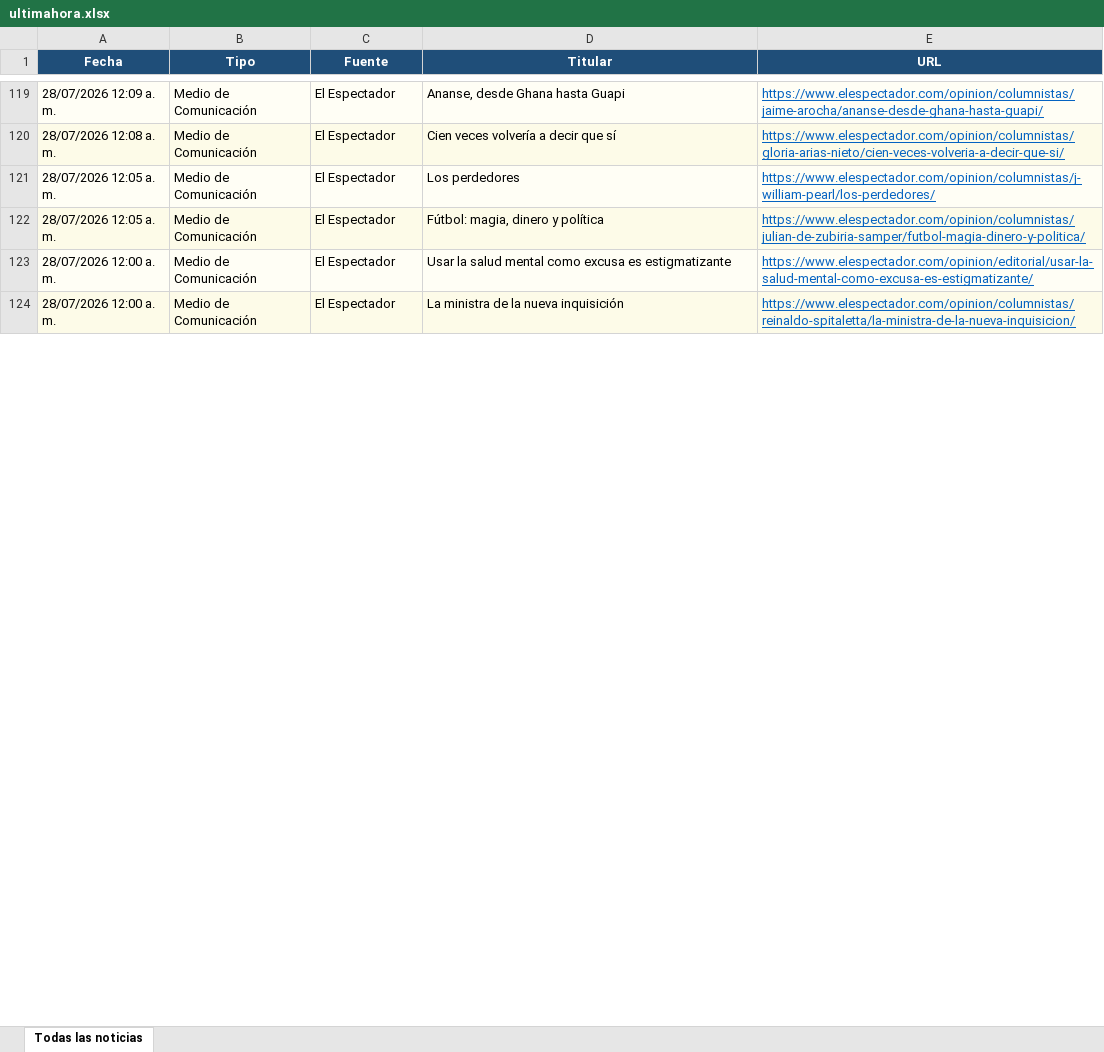
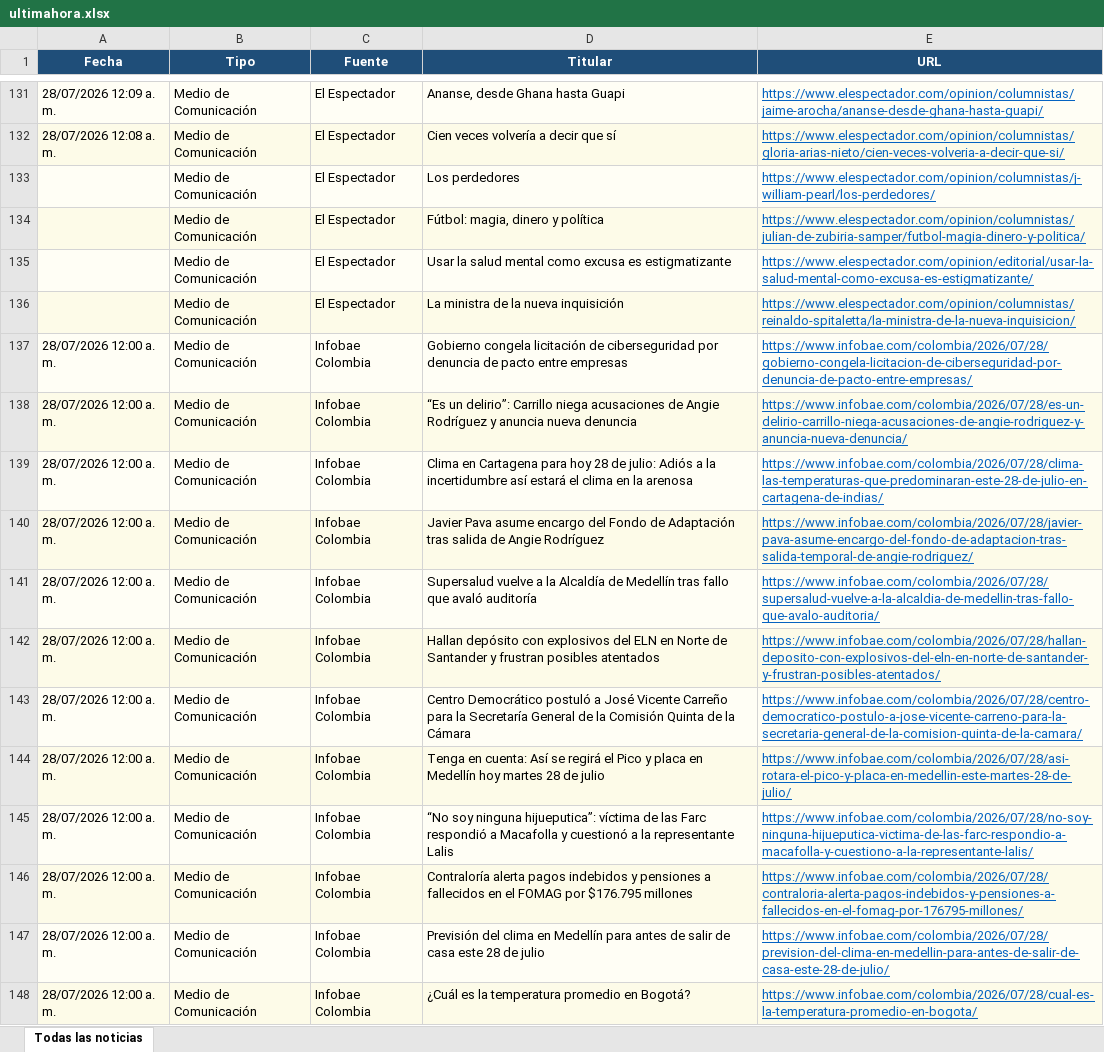
Before and after one commit to kevin961312/UltimaHora, an Excel workbook: docs/ultimahora.xlsx, sheet Todas las noticias, drawn as a sheet; only a part is shown, gaps mark what is left out; values as stored, in another font and other column widths than the file's, no borders; addresses are those after the commit; the diff covers the shown part only; the diff names each change by its address in the sheet, - before the commit and + after, or states it on an @@ line.

```diff
--- a/docs/ultimahora.xlsx (sheet Todas las noticias)
+++ b/docs/ultimahora.xlsx (sheet Todas las noticias)
-A133:A134 (Fecha): 28/07/2026 12:05 a. m.
+A133:A134 (Fecha): (empty)
-A135:A136 (Fecha): 28/07/2026 12:00 a. m.
+A135:A136 (Fecha): (empty)
@@ row 151 moved to row 137: 28/07/2026 12:00 a. m. @@
@@ row 149 moved to row 138: 28/07/2026 12:00 a. m. @@
+row 139: 28/07/2026 12:00 a. m. | Medio de Comunicación | Infobae Colombia | Clima en Cartagena para hoy 28 de julio: Adiós a la incertidumbre así estará el clima en la arenosa | https://www.infobae.com/colombia/2026/07/28/clima-las-temperaturas-que-predominaran-este-28-de-julio-en-cartagena-de-indias/
+row 140: 28/07/2026 12:00 a. m. | Medio de Comunicación | Infobae Colombia | Javier Pava asume encargo del Fondo de Adaptación tras salida de Angie Rodríguez | https://www.infobae.com/colombia/2026/07/28/javier-pava-asume-encargo-del-fondo-de-adaptacion-tras-salida-temporal-de-angie-rodriguez/
@@ row 147 moved to row 141: 28/07/2026 12:00 a. m. @@
@@ row 138 moved to row 142: 28/07/2026 12:00 a. m. @@
+row 143: 28/07/2026 12:00 a. m. | Medio de Comunicación | Infobae Colombia | Centro Democrático postuló a José Vicente Carreño para la Secretaría General de la Comisión Quinta de la Cámara | https://www.infobae.com/colombia/2026/07/28/centro-democratico-postulo-a-jose-vicente-carreno-para-la-secretaria-general-de-la-comision-quinta-de-la-camara/
+row 144: 28/07/2026 12:00 a. m. | Medio de Comunicación | Infobae Colombia | Tenga en cuenta: Así se regirá el Pico y placa en Medellín hoy martes 28 de julio | https://www.infobae.com/colombia/2026/07/28/asi-rotara-el-pico-y-placa-en-medellin-este-martes-28-de-julio/
+row 145: 28/07/2026 12:00 a. m. | Medio de Comunicación | Infobae Colombia | “No soy ninguna hijueputica”: víctima de las Farc respondió a Macafolla y cuestionó a la representante Lalis | https://www.infobae.com/colombia/2026/07/28/no-soy-ninguna-hijueputica-victima-de-las-farc-respondio-a-macafolla-y-cuestiono-a-la-representante-lalis/
+row 146: 28/07/2026 12:00 a. m. | Medio de Comunicación | Infobae Colombia | Contraloría alerta pagos indebidos y pensiones a fallecidos en el FOMAG por $176.795 millones | https://www.infobae.com/colombia/2026/07/28/contraloria-alerta-pagos-indebidos-y-pensiones-a-fallecidos-en-el-fomag-por-176795-millones/
+row 147: 28/07/2026 12:00 a. m. | Medio de Comunicación | Infobae Colombia | Previsión del clima en Medellín para antes de salir de casa este 28 de julio | https://www.infobae.com/colombia/2026/07/28/prevision-del-clima-en-medellin-para-antes-de-salir-de-casa-este-28-de-julio/
+row 148: 28/07/2026 12:00 a. m. | Medio de Comunicación | Infobae Colombia | ¿Cuál es la temperatura promedio en Bogotá? | https://www.infobae.com/colombia/2026/07/28/cual-es-la-temperatura-promedio-en-bogota/
```
Also changed, not shown: 24 added rows, 52 removed rows, 56 moved rows and 14 edited cells elsewhere in this sheet, 1 other file.
